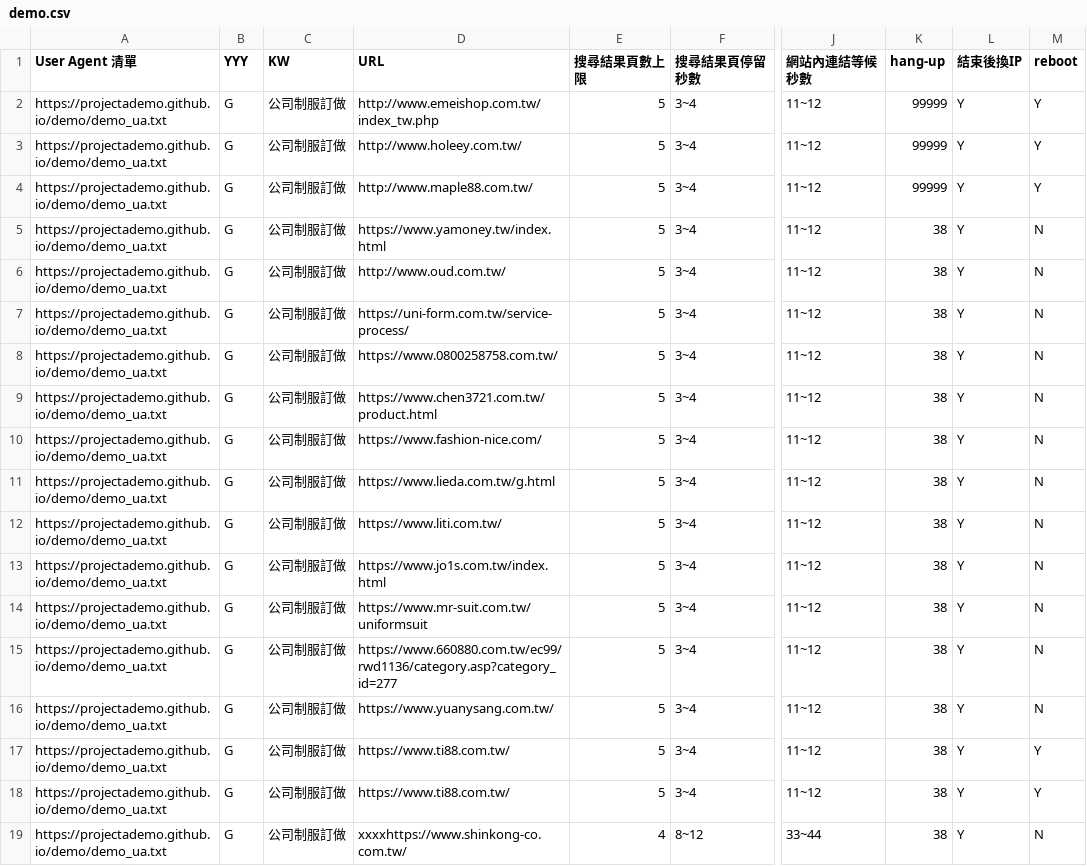
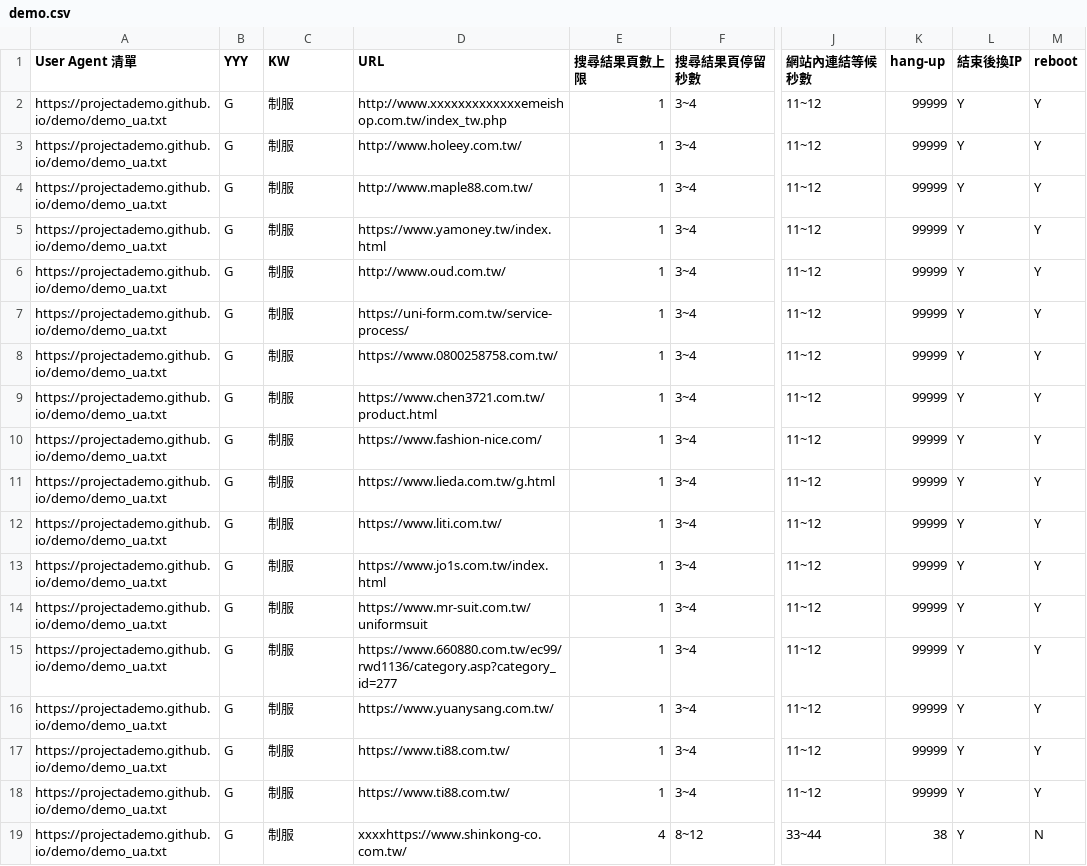
Before and after one commit to projectAdemo/demo, a CSV file: demo.csv, drawn as a sheet; only a part is shown, gaps mark what is left out; the diff names each change by its address in the sheet, - before the commit and + after, or states it on an @@ line.

Commit message:
Add files via upload

```diff
--- a/demo.csv
+++ b/demo.csv
-C2:C19 (KW): 公司制服訂做
+C2:C19 (KW): 制服
-D2 (URL): http://www.emeishop.com.tw/index_tw.php
+D2 (URL): http://www.xxxxxxxxxxxxxemeishop.com.tw/index_tw.php
-E2:E18 (搜尋結果頁數上限): 5
+E2:E18 (搜尋結果頁數上限): 1
-K5:K18 (hang-up): 38
+K5:K18 (hang-up): 99999
-M5:M16 (reboot): N
+M5:M16 (reboot): Y
```
